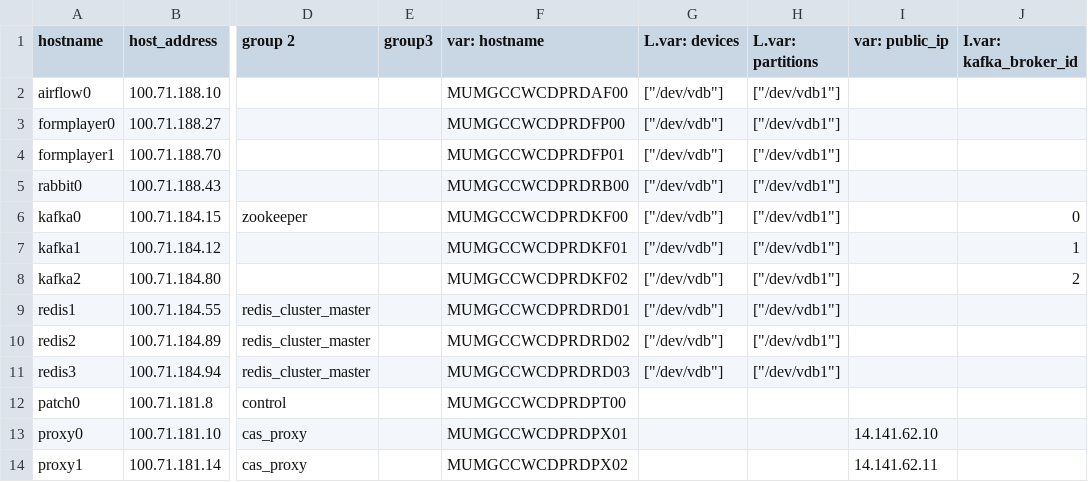
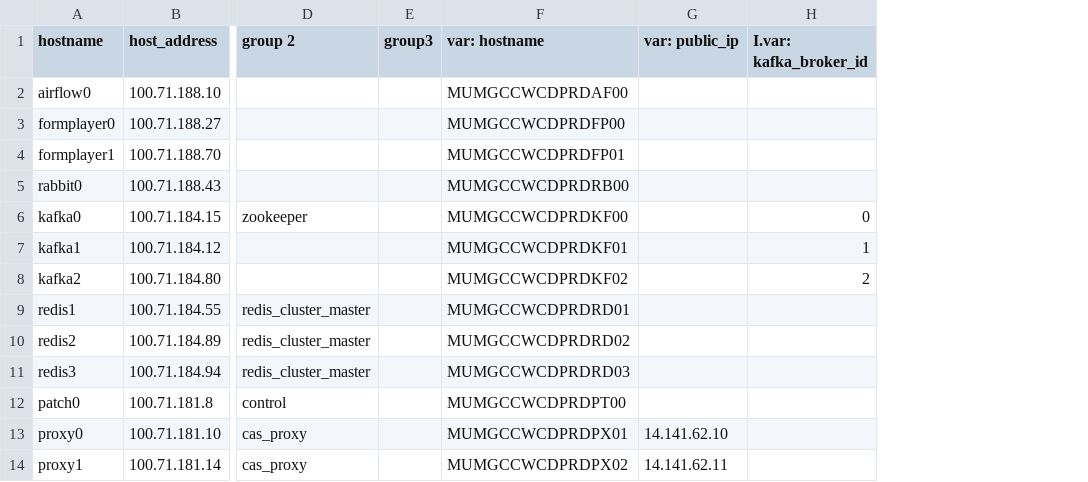
Before and after one commit to dimagi/commcare-cloud, a CSV file: environments/icds-cas/inventory/other.csv, drawn as a sheet; only a part is shown, gaps mark what is left out; the diff names each change by its address in the sheet, - before the commit and + after, or states it on an @@ line.

```diff
--- a/environments/icds-cas/inventory/other.csv
+++ b/environments/icds-cas/inventory/other.csv
-column G (L.var: devices), rows 2-11: all ["/dev/vdb"]
-column H (L.var: partitions), rows 2-11: all ["/dev/vdb1"]
```
Also changed, not shown: environments/icds-cas/inventory/postgresql.csv, 1 other file.
